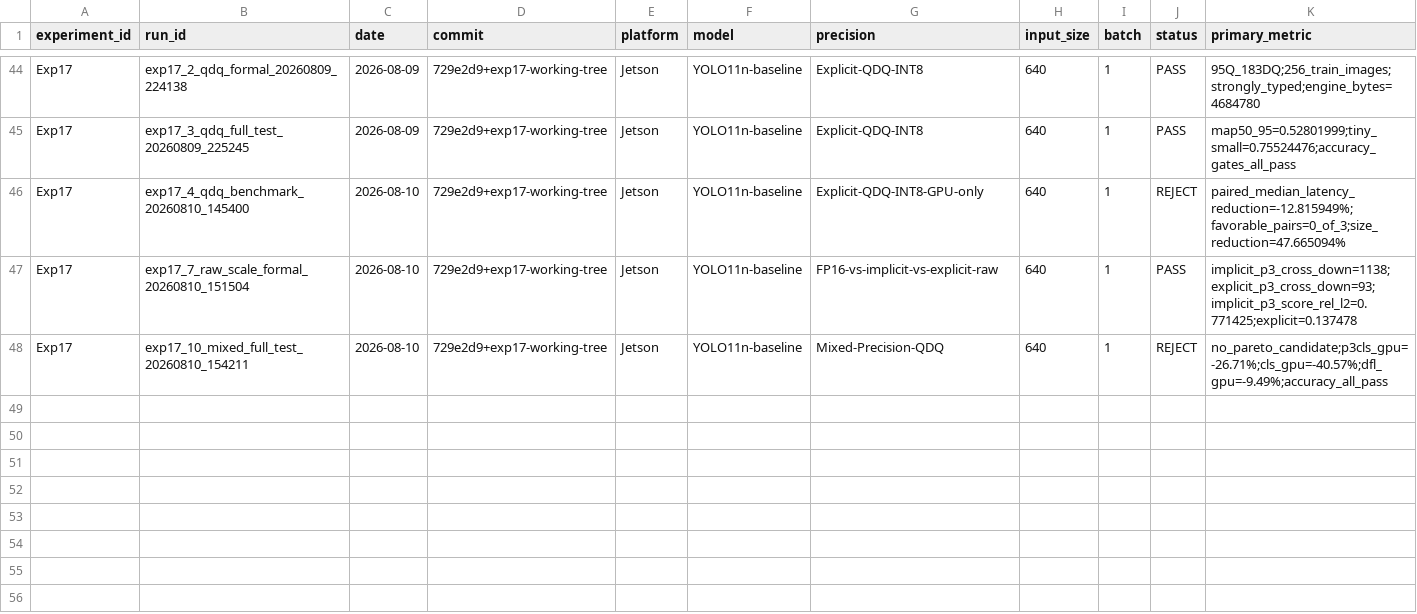
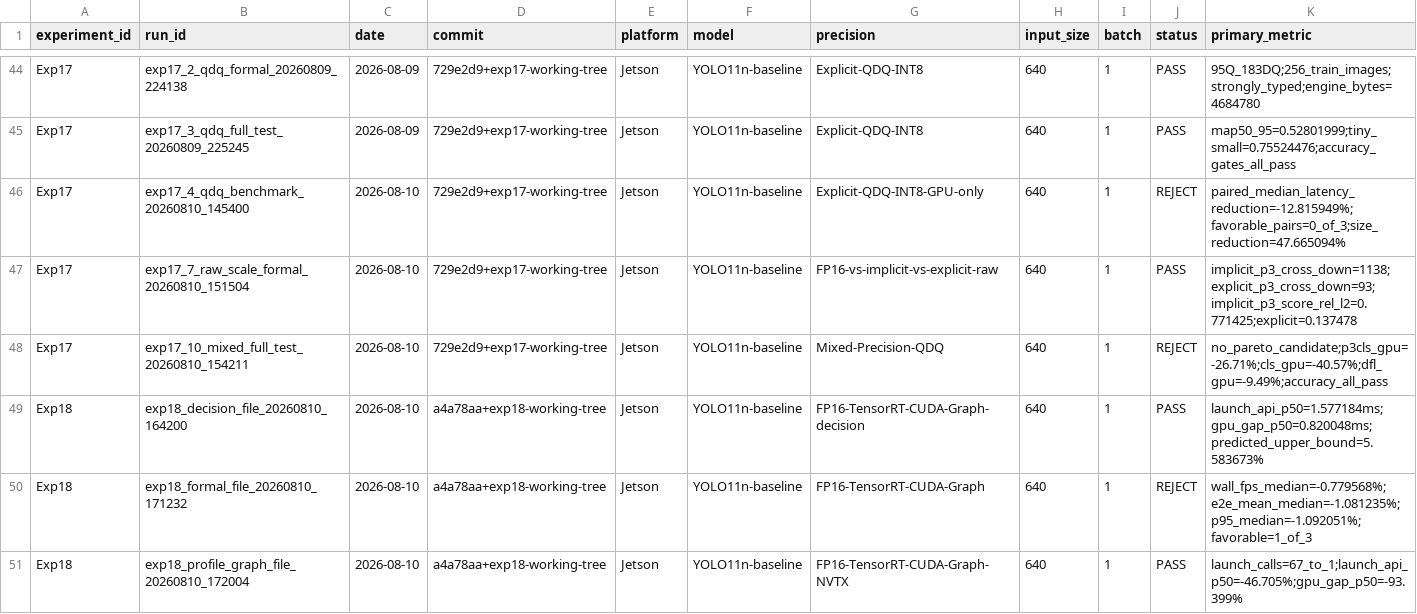
Before and after one commit to FlankKaicoder/jetson-ppe-deploy-opt, a CSV file: results/experiment_registry.csv, drawn as a sheet; only a part is shown, gaps mark what is left out; rows hold the shown columns only; the diff names each change by its address in the sheet, - before the commit and + after, or states it on an @@ line.

Commit message:
perf: complete Exp18 CUDA Graph decision gate

```diff
--- a/results/experiment_registry.csv
+++ b/results/experiment_registry.csv
+row 49: Exp18 | exp18_decision_file_20260810_164200 | 2026-08-10 | a4a78aa+exp18-working-tree | Jetson | YOLO11n-baseline | FP16-TensorRT-CUDA-Graph-decision | 640 | 1 | PASS | launch_api_p50=1.577184ms;gpu_gap_p50=0.820048ms;predicted_upper_bound=5.583673%
+row 50: Exp18 | exp18_formal_file_20260810_171232 | 2026-08-10 | a4a78aa+exp18-working-tree | Jetson | YOLO11n-baseline | FP16-TensorRT-CUDA-Graph | 640 | 1 | REJECT | wall_fps_median=-0.779568%;e2e_mean_median=-1.081235%;p95_median=-1.092051%;favorable=1_of_3
+row 51: Exp18 | exp18_profile_graph_file_20260810_172004 | 2026-08-10 | a4a78aa+exp18-working-tree | Jetson | YOLO11n-baseline | FP16-TensorRT-CUDA-Graph-NVTX | 640 | 1 | PASS | launch_calls=67_to_1;launch_api_p50=-46.705%;gpu_gap_p50=-93.399%
```
Also changed, not shown: 19 other files.
